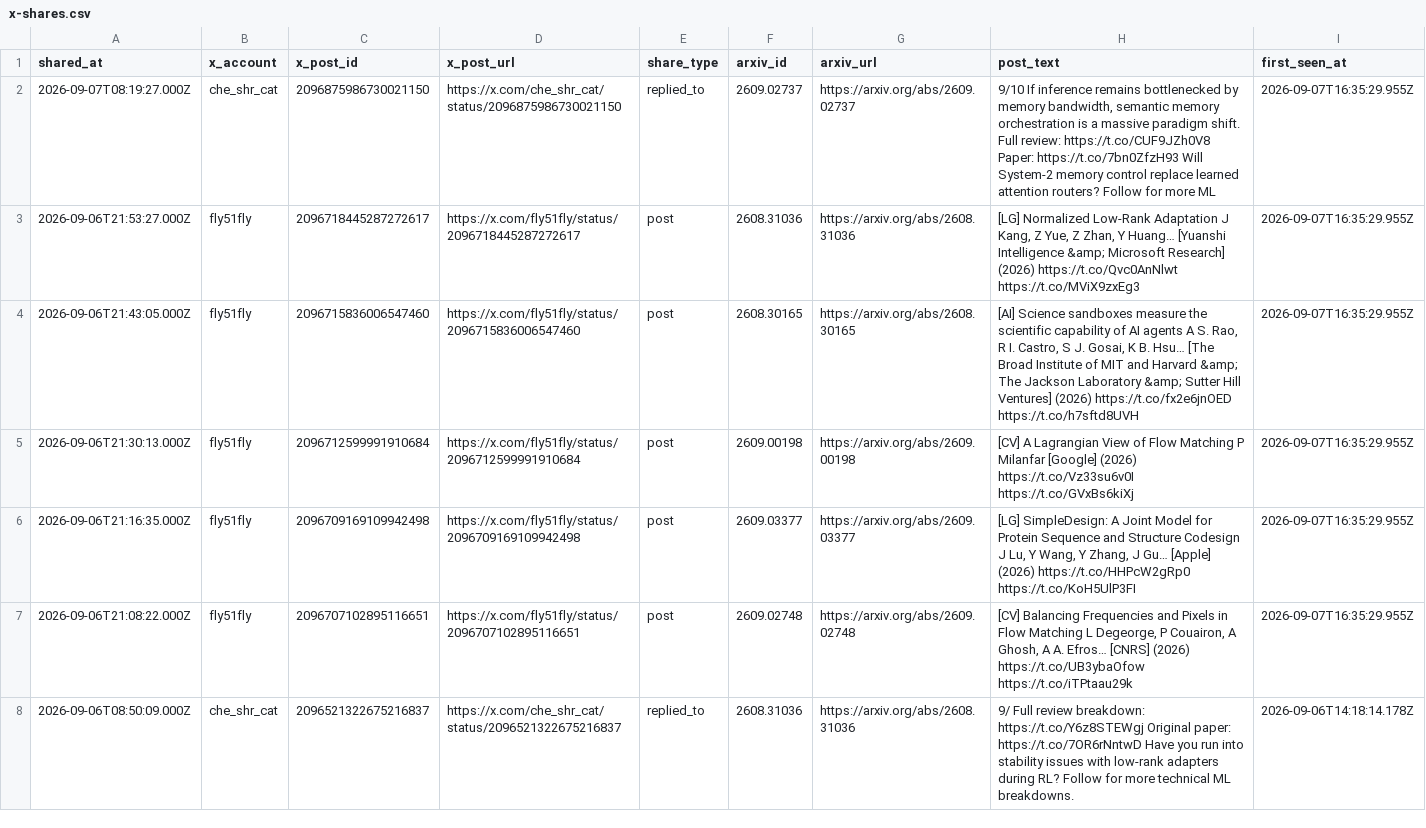
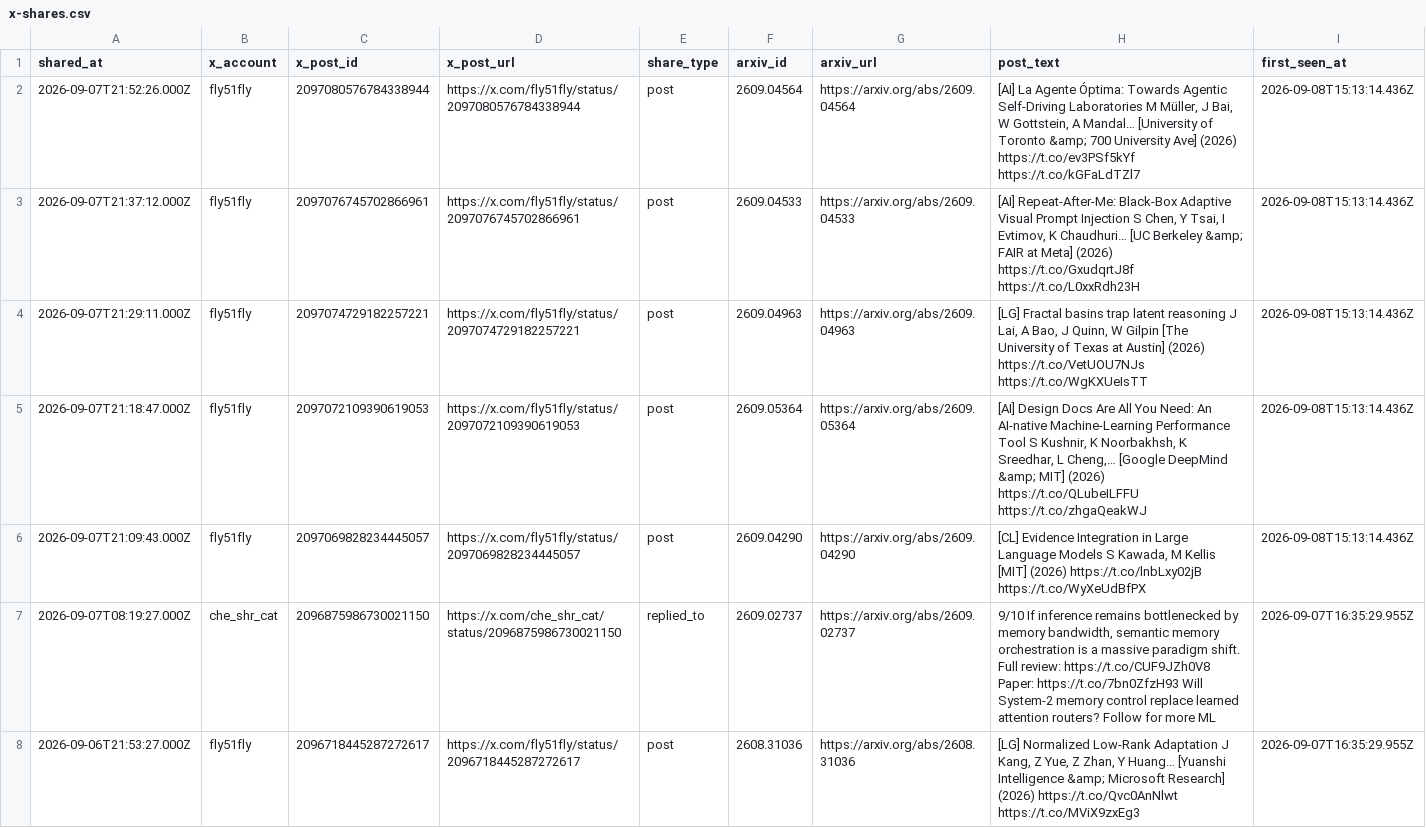
Before and after one commit to enkeejunior1/daily-arxiv, a CSV file: data/x-shares.csv, drawn as a sheet; only a part is shown; the shorter side is filled out with more unchanged rows; the diff names each change by its address in the sheet, - before the commit and + after, or states it on an @@ line.

Commit message:
Update tracked X arXiv shares

```diff
--- a/data/x-shares.csv
+++ b/data/x-shares.csv
+row 2: 2026-09-07T21:52:26.000Z | fly51fly | 2097080576784338944 | https://x.com/fly51fly/status/2097080576784338944 | post | 2609.04564 | https://arxiv.org/abs/2609.04564 | [AI] La Agente Óptima: Towards Agentic Self-Driving Laboratories M Müller, J Bai, W Gottstein, A Mandal… [University of Toronto &amp; 700 University Ave] (2026) https://t.co/ev3PSf5kYf https://t.co/kGFaLdTZl7 | 2026-09-08T15:13:14.436Z
+row 3: 2026-09-07T21:37:12.000Z | fly51fly | 2097076745702866961 | https://x.com/fly51fly/status/2097076745702866961 | post | 2609.04533 | https://arxiv.org/abs/2609.04533 | [AI] Repeat-After-Me: Black-Box Adaptive Visual Prompt Injection S Chen, Y Tsai, I Evtimov, K Chaudhuri… [UC Berkeley &amp; FAIR at Meta] (2026) https://t.co/GxudqrtJ8f https://t.co/L0xxRdh23H | 2026-09-08T15:13:14.436Z
+row 4: 2026-09-07T21:29:11.000Z | fly51fly | 2097074729182257221 | https://x.com/fly51fly/status/2097074729182257221 | post | 2609.04963 | https://arxiv.org/abs/2609.04963 | [LG] Fractal basins trap latent reasoning J Lai, A Bao, J Quinn, W Gilpin [The University of Texas at Austin] (2026) https://t.co/VetUOU7NJs https://t.co/WgKXUeIsTT | 2026-09-08T15:13:14.436Z
+row 5: 2026-09-07T21:18:47.000Z | fly51fly | 2097072109390619053 | https://x.com/fly51fly/status/2097072109390619053 | post | 2609.05364 | https://arxiv.org/abs/2609.05364 | [AI] Design Docs Are All You Need: An AI-native Machine-Learning Performance Tool S Kushnir, K Noorbakhsh, K Sreedhar, L Cheng,… [Google DeepMind &amp; MIT] (2026) https://t.co/QLubeILFFU https://t.co/zhgaQeakWJ | 2026-09-08T15:13:14.436Z
+row 6: 2026-09-07T21:09:43.000Z | fly51fly | 2097069828234445057 | https://x.com/fly51fly/status/2097069828234445057 | post | 2609.04290 | https://arxiv.org/abs/2609.04290 | [CL] Evidence Integration in Large Language Models S Kawada, M Kellis [MIT] (2026) https://t.co/lnbLxy02jB https://t.co/WyXeUdBfPX | 2026-09-08T15:13:14.436Z
```
Also changed, not shown: 2 other files.
